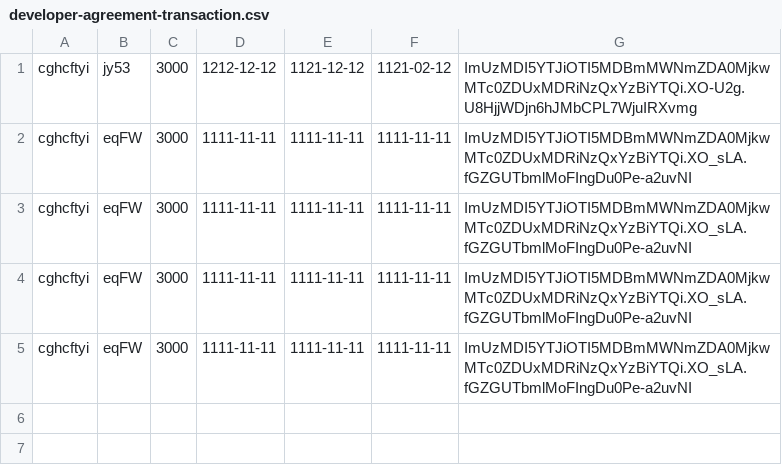
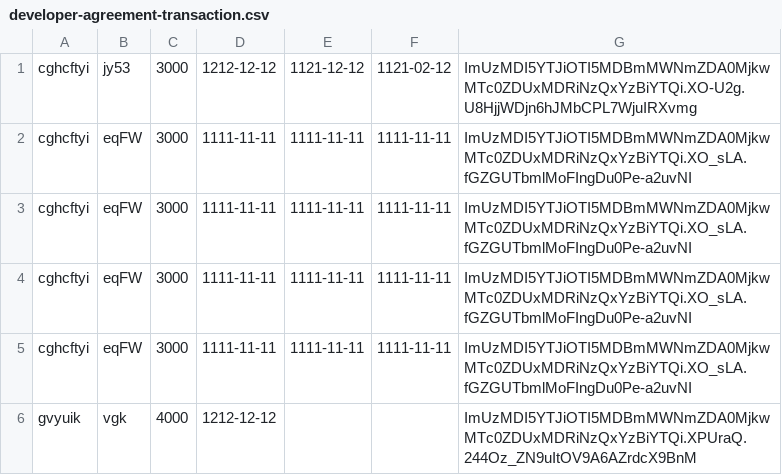
Before and after one commit to Christine-horrocks/flask-prototype, a CSV file: developer-agreement-transaction.csv, drawn as a sheet; the diff names each change by its address in the sheet, - before the commit and + after, or states it on an @@ line.

```diff
--- a/developer-agreement-transaction.csv
+++ b/developer-agreement-transaction.csv
+row 6: gvyuik | vgk | 4000 | 1212-12-12 |  |  | ImUzMDI5YTJiOTI5MDBmMWNmZDA0MjkwMTc0ZDUxMDRiNzQxYzBiYTQi.XPUraQ.244Oz_ZN9uItOV9A6AZrdcX9BnM
```
Also changed, not shown: developer-agreement.csv, 3 other files.
